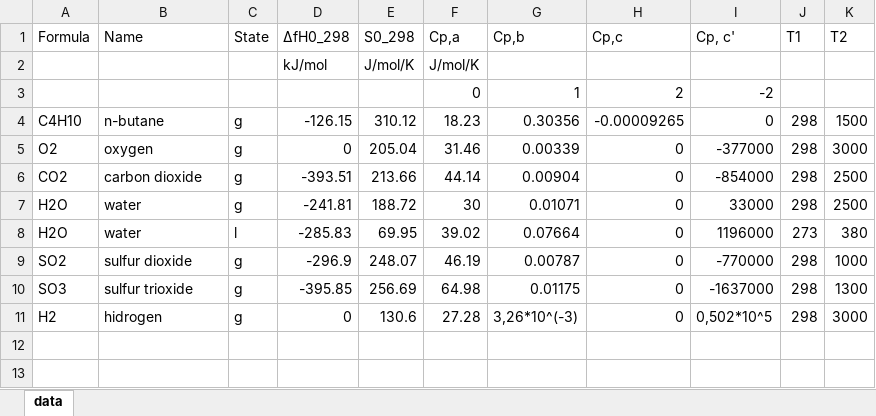
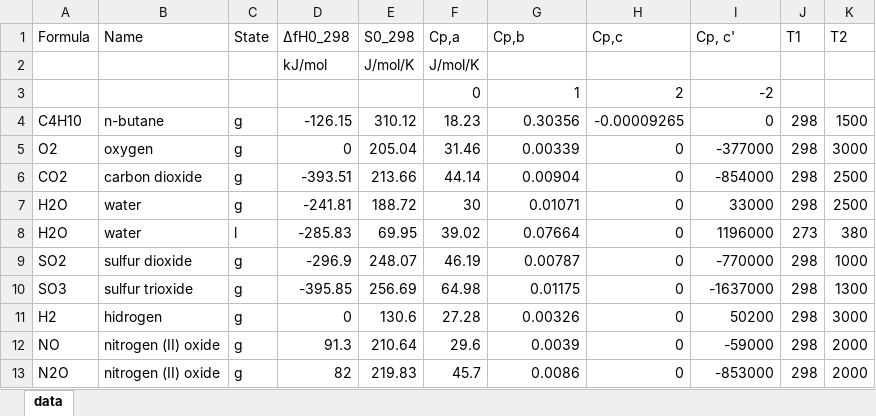
Before and after one commit to panchenberg/numMethInChem, an Excel workbook: compounds_db.xlsx, sheet data, drawn as a sheet; values as stored, in another font and other column widths than the file's, no borders; the diff names each change by its address in the sheet, - before the commit and + after, or states it on an @@ line.

```diff
--- a/compounds_db.xlsx (sheet data)
+++ b/compounds_db.xlsx (sheet data)
-G11 (Cp,b): 3,26*10^(-3)
+G11 (Cp,b): 0.00326
-I11 (Cp, c'): 0,502*10^5
+I11 (Cp, c'): 50200
+row 12: NO | nitrogen (II) oxide | g | 91.3 | 210.64 | 29.6 | 0.0039 | 0 | -59000 | 298 | 2000
+row 13: N2O | nitrogen (II) oxide | g | 82 | 219.83 | 45.7 | 0.0086 | 0 | -853000 | 298 | 2000
```
Also changed, not shown: 5 other files.
